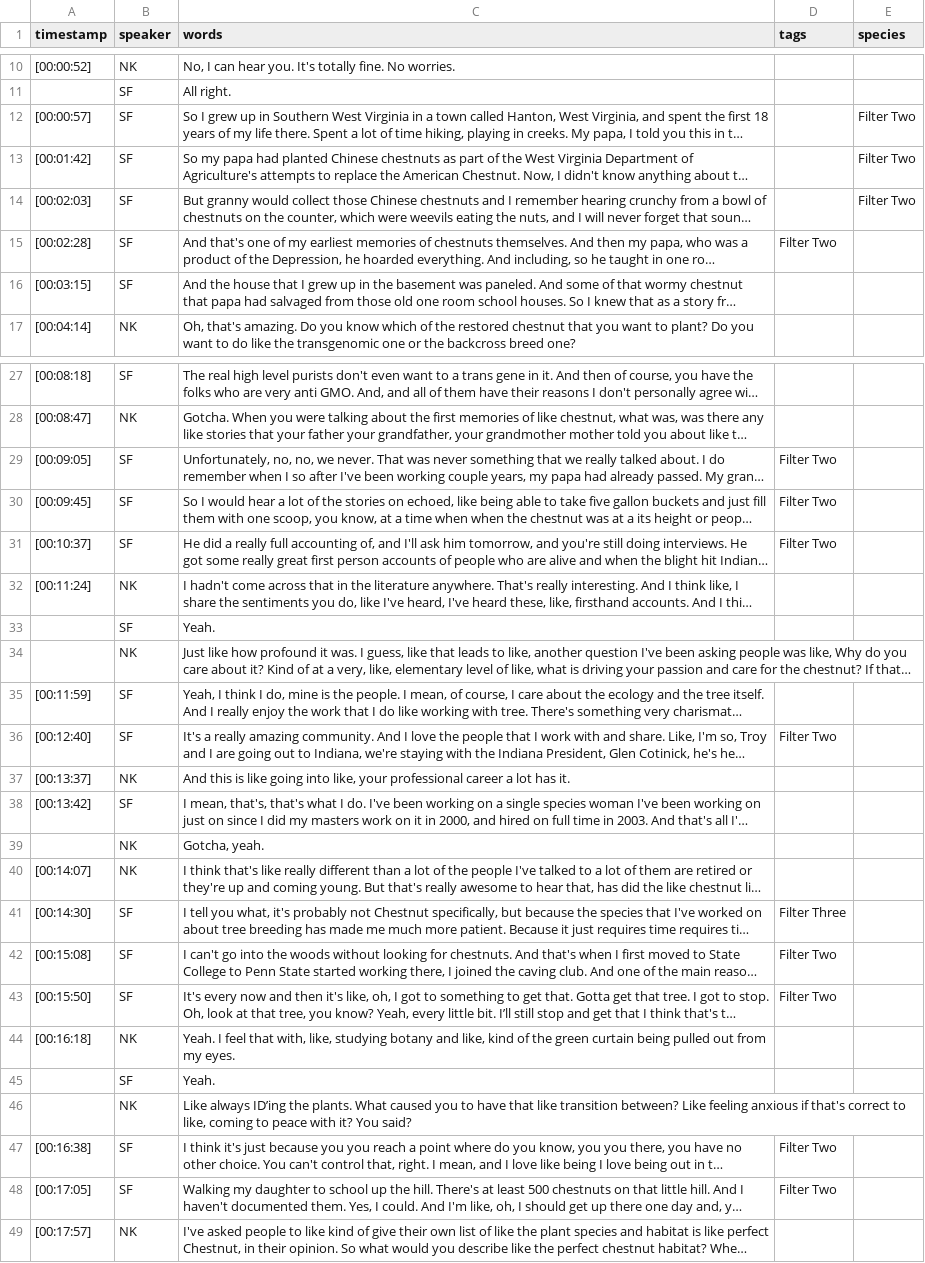
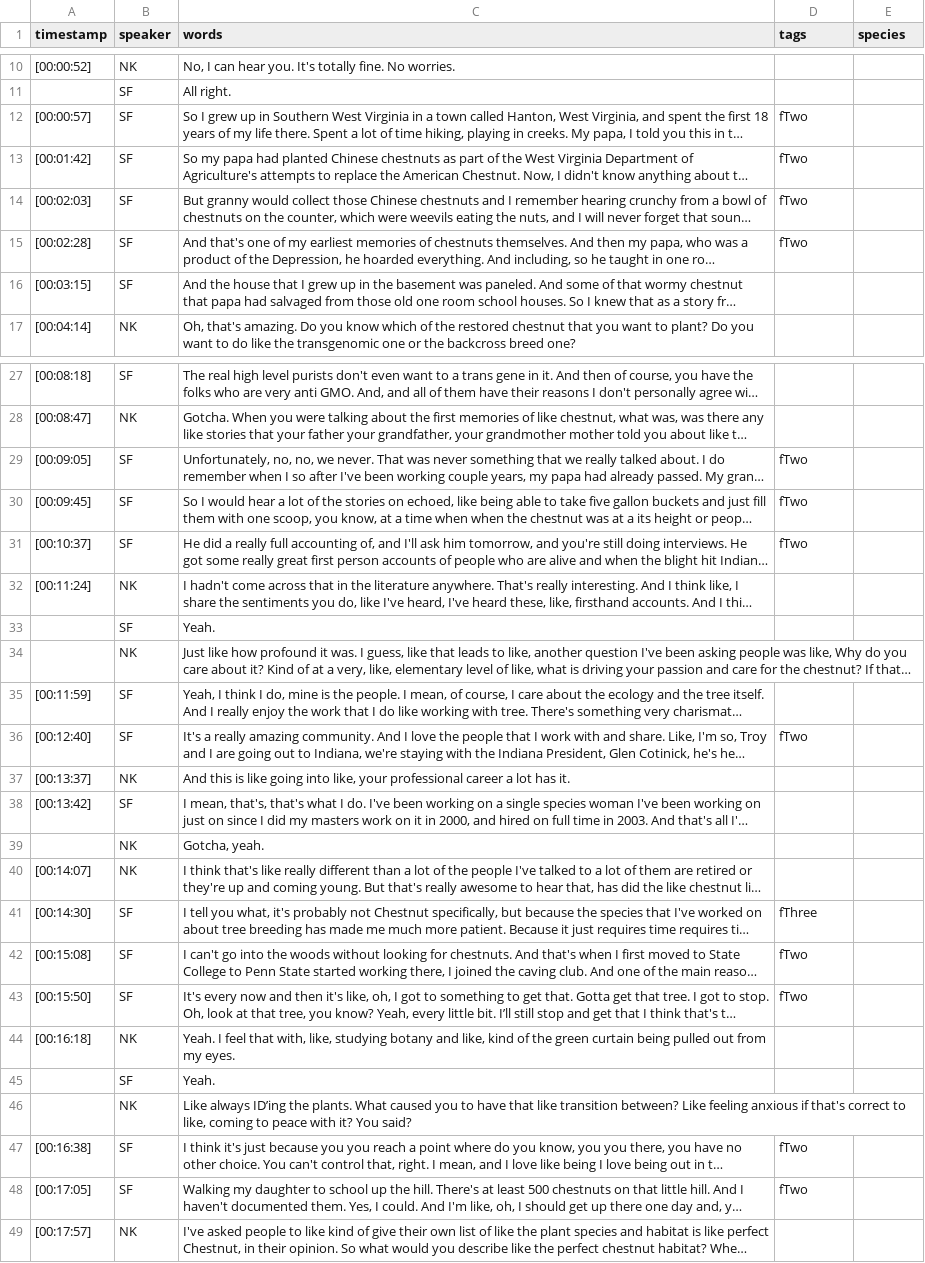
Before and after one commit to aweymo-ui/cb_essay_ohd, a CSV file: _data/transcripts/chestnut051.csv, drawn as a sheet; only a part is shown, gaps mark what is left out; long unchanged cells end in …; the diff covers the shown part only; the diff names each change by its address in the sheet, - before the commit and + after, or states it on an @@ line.

```diff
--- a/_data/transcripts/chestnut051.csv
+++ b/_data/transcripts/chestnut051.csv
-D12:D14 (tags): (empty)
+D12:D14 (tags): fTwo
-E12:E14 (species): Filter Two
+E12:E14 (species): (empty)
-D15 (tags): Filter Two
+D15 (tags): fTwo
-D29:D31 (tags): Filter Two
+D29:D31 (tags): fTwo
-D36 (tags): Filter Two
+D36 (tags): fTwo
-D41 (tags): Filter Three
+D41 (tags): fThree
-D42:D43 (tags): Filter Two
+D42:D43 (tags): fTwo
-D47:D48 (tags): Filter Two
+D47:D48 (tags): fTwo
```
Also changed, not shown: 5 edited cells elsewhere in this file, _data/config-nav.csv, _data/transcripts/chestnut050.csv, 32 other files.
